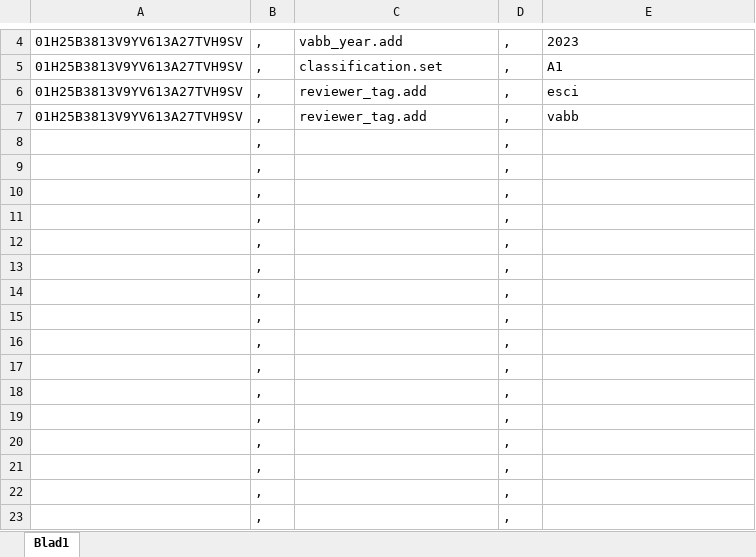
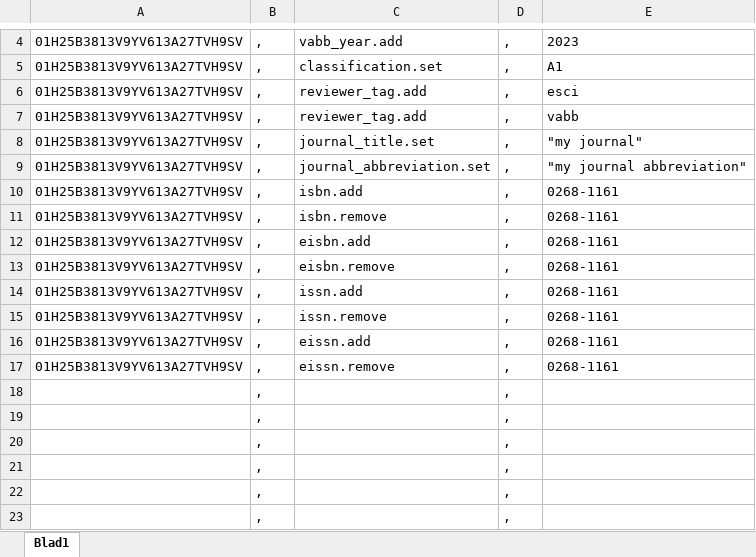
Before and after one commit to ugent-library/documentation, an Excel workbook: .gitbook/assets/batch-operaties-publicaties-voorbeeld.xlsx, sheet Blad1, drawn as a sheet; only a part is shown, gaps mark what is left out; the shorter side is filled out with more unchanged rows; values as stored, in another font and other column widths than the file's, no borders; removed rows and columns are numbered as before the commit, all else as after; the diff names each change by its address in the sheet, - before the commit and + after, or states it on an @@ line.

Commit message:
GITBOOK-147: change request with no subject merged in GitBook

```diff
--- a/.gitbook/assets/batch-operaties-publicaties-voorbeeld.xlsx (sheet Blad1)
+++ b/.gitbook/assets/batch-operaties-publicaties-voorbeeld.xlsx (sheet Blad1)
-row 8:  | , |  | ,
-row 9:  | , |  | ,
-row 10:  | , |  | ,
-row 11:  | , |  | ,
-row 12:  | , |  | ,
-row 13:  | , |  | ,
-row 14:  | , |  | ,
+row 8: 01H25B3813V9YV613A27TVH9SV | , | journal_title.set | , | "my journal"
+row 9: 01H25B3813V9YV613A27TVH9SV | , | journal_abbreviation.set | , | "my journal abbreviation"
+row 10: 01H25B3813V9YV613A27TVH9SV | , | isbn.add | , | 0268-1161
+row 11: 01H25B3813V9YV613A27TVH9SV | , | isbn.remove | , | 0268-1161
+row 12: 01H25B3813V9YV613A27TVH9SV | , | eisbn.add | , | 0268-1161
+row 13: 01H25B3813V9YV613A27TVH9SV | , | eisbn.remove | , | 0268-1161
+row 14: 01H25B3813V9YV613A27TVH9SV | , | issn.add | , | 0268-1161
+row 15: 01H25B3813V9YV613A27TVH9SV | , | issn.remove | , | 0268-1161
+row 16: 01H25B3813V9YV613A27TVH9SV | , | eissn.add | , | 0268-1161
+row 17: 01H25B3813V9YV613A27TVH9SV | , | eissn.remove | , | 0268-1161
```
Also changed, not shown: 2 other files.
